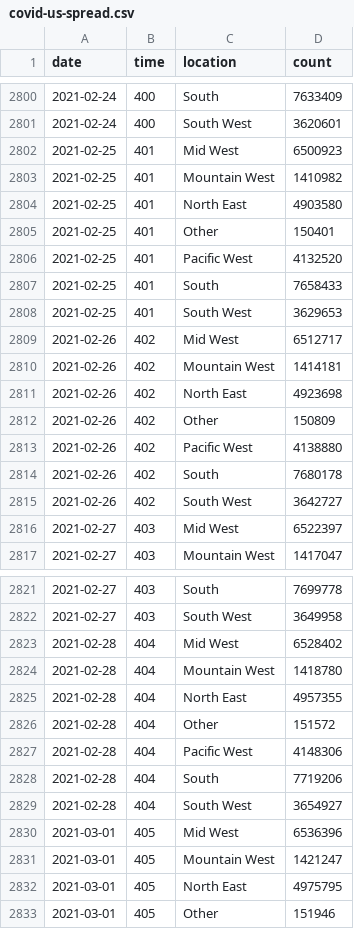
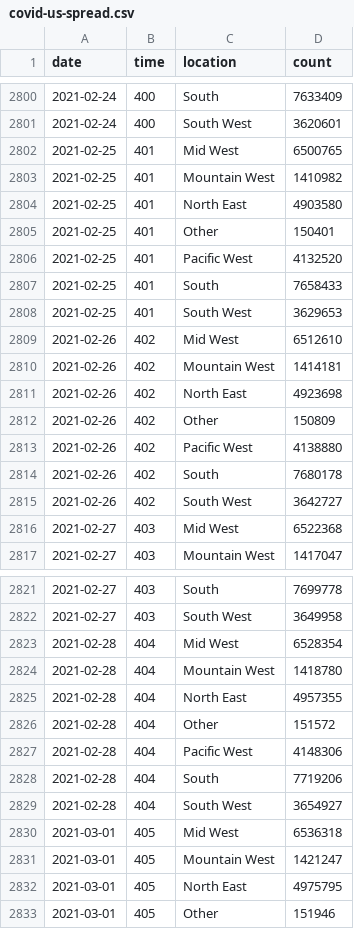
Before and after one commit to robhanssen/covid19-v2, a CSV file: data/covid-us-spread.csv, drawn as a sheet; only a part is shown, gaps mark what is left out; the diff covers the shown part only.

```diff
--- a/data/covid-us-spread.csv
+++ b/data/covid-us-spread.csv
@@ -2801,3 +2801,3 @@ date,time,location,count
 2021-02-24,400,South West,3620601
-2021-02-25,401,Mid West,6500923
+2021-02-25,401,Mid West,6500765
 2021-02-25,401,Mountain West,1410982
@@ -2808,3 +2808,3 @@ date,time,location,count
 2021-02-25,401,South West,3629653
-2021-02-26,402,Mid West,6512717
+2021-02-26,402,Mid West,6512610
 2021-02-26,402,Mountain West,1414181
@@ -2815,3 +2815,3 @@ date,time,location,count
 2021-02-26,402,South West,3642727
-2021-02-27,403,Mid West,6522397
+2021-02-27,403,Mid West,6522368
 2021-02-27,403,Mountain West,1417047
@@ -2822,3 +2822,3 @@ date,time,location,count
 2021-02-27,403,South West,3649958
-2021-02-28,404,Mid West,6528402
+2021-02-28,404,Mid West,6528354
 2021-02-28,404,Mountain West,1418780
@@ -2829,3 +2829,3 @@ date,time,location,count
 2021-02-28,404,South West,3654927
-2021-03-01,405,Mid West,6536396
+2021-03-01,405,Mid West,6536318
 2021-03-01,405,Mountain West,1421247
```
Also changed, not shown: 28 added rows and 5 edited cells elsewhere in this file, data/covid-continents-deaths.csv, data/covid-continents-deathsgrowth.csv, 25 other files.
